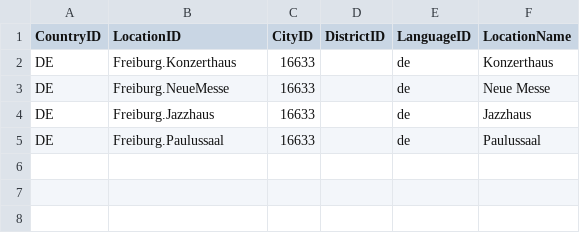
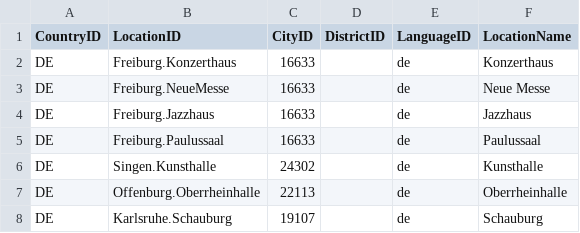
Before and after one commit to nightlabs/org.nightlabs.jfire.max, a CSV file: src/org/nightlabs/jfire/geography/resource/Data-Location-DE.csv, drawn as a sheet; the diff names each change by its address in the sheet, - before the commit and + after, or states it on an @@ line.

Commit message:
added some additional locations for DE
git-svn-id: https://svn.jfire.org/svn/main/trunk/JFireGeography@10423 18c61ebf-f106-0410-9e1e-81fb82415b8f

```diff
--- a/src/org/nightlabs/jfire/geography/resource/Data-Location-DE.csv
+++ b/src/org/nightlabs/jfire/geography/resource/Data-Location-DE.csv
+row 6: DE | Singen.Kunsthalle | 24302 |  | de | Kunsthalle
+row 7: DE | Offenburg.Oberrheinhalle | 22113 |  | de | Oberrheinhalle
+row 8: DE | Karlsruhe.Schauburg | 19107 |  | de | Schauburg
```
